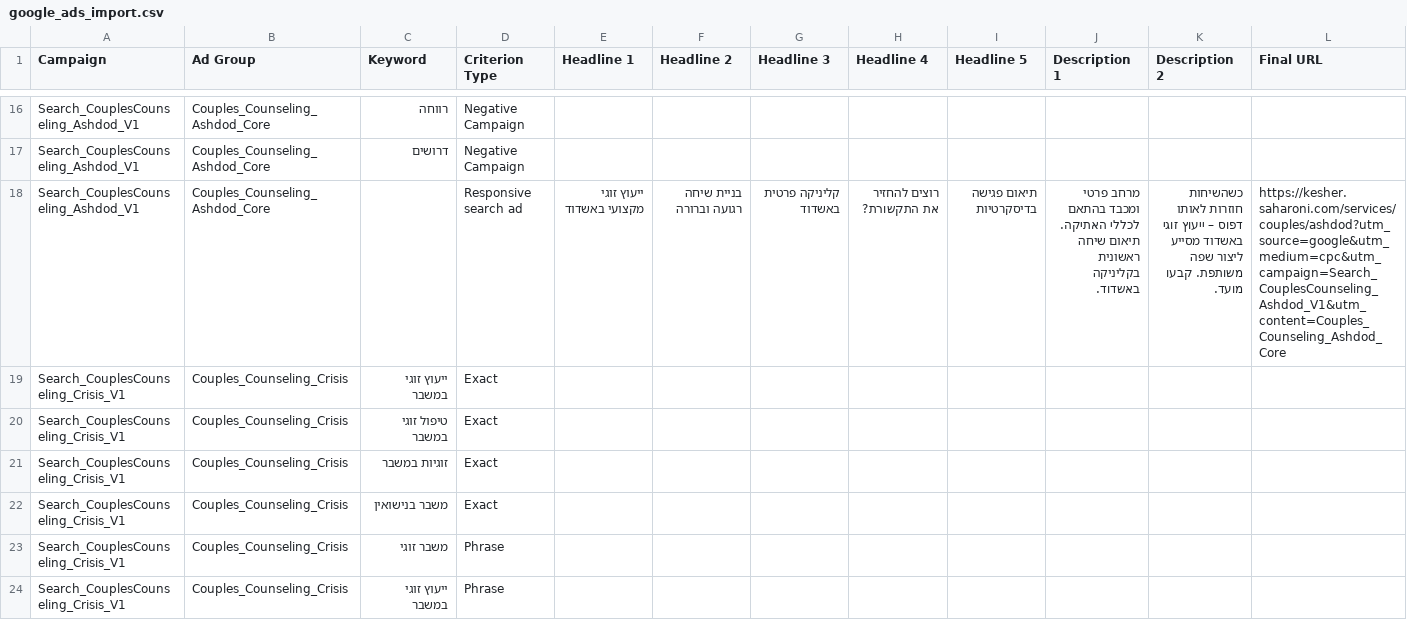
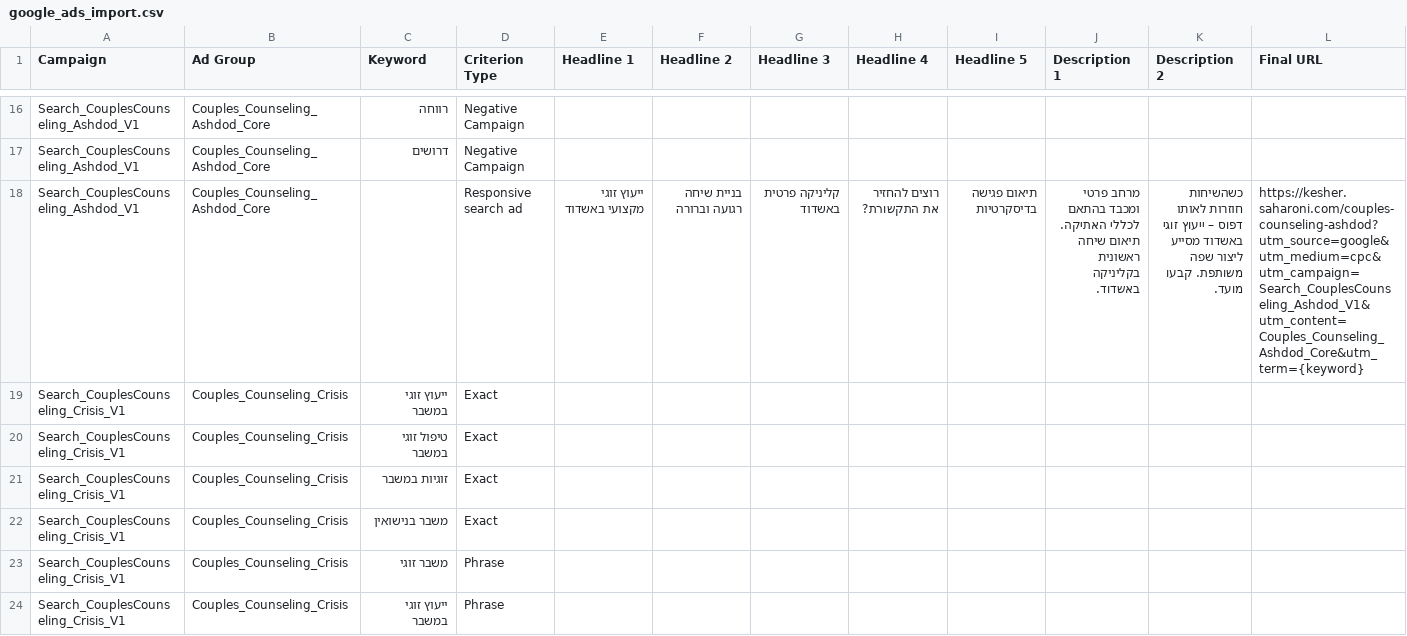
Before and after one commit to yanivsa/kesher-website, a CSV file: config/ppc/google_ads_import.csv, drawn as a sheet; only a part is shown, gaps mark what is left out; the diff covers the shown part only.

Commit message:
fix(ppc): sync Google Ads import URLs and keyword attribution

```diff
--- a/config/ppc/google_ads_import.csv
+++ b/config/ppc/google_ads_import.csv
@@ -17,3 +17,3 @@ Search_CouplesCounseling_Ashdod_V1,Couples_Counseling_Ashdod_Core,רווחה,Neg
 Search_CouplesCounseling_Ashdod_V1,Couples_Counseling_Ashdod_Core,דרושים,Negative Campaign,,,,,,,,
-Search_CouplesCounseling_Ashdod_V1,Couples_Counseling_Ashdod_Core,,Responsive search ad,ייעוץ זוגי מקצועי באשדוד,בניית שיחה רגועה וברורה,קליניקה פרטית באשדוד,רוצים להחזיר את התקשורת?,תיאום פגישה בדיסקרטיות,מרחב פרטי ומכבד בהתאם לכללי האתיקה. תיאום שיחה ראשונית בקליניקה באשדוד.,כשהשיחות חוזרות לאותו דפוס – ייעוץ זוגי באשדוד מסייע ליצור שפה משותפת. קבעו מועד.,https://kesher.saharoni.com/services/couples/ashdod?utm_source=google&utm_medium=cpc&utm_campaign=Search_CouplesCounseling_Ashdod_V1&utm_content=Couples_Counseling_Ashdod_Core
+Search_CouplesCounseling_Ashdod_V1,Couples_Counseling_Ashdod_Core,,Responsive search ad,ייעוץ זוגי מקצועי באשדוד,בניית שיחה רגועה וברורה,קליניקה פרטית באשדוד,רוצים להחזיר את התקשורת?,תיאום פגישה בדיסקרטיות,מרחב פרטי ומכבד בהתאם לכללי האתיקה. תיאום שיחה ראשונית בקליניקה באשדוד.,כשהשיחות חוזרות לאותו דפוס – ייעוץ זוגי באשדוד מסייע ליצור שפה משותפת. קבעו מועד.,https://kesher.saharoni.com/couples-counseling-ashdod?utm_source=google&utm_medium=cpc&utm_campaign=Search_CouplesCounseling_Ashdod_V1&utm_content=Couples_Counseling_Ashdod_Core&utm_term={keyword}
 Search_CouplesCounseling_Crisis_V1,Couples_Counseling_Crisis,ייעוץ זוגי במשבר,Exact,,,,,,,,
```
Also changed, not shown: 2 edited cells elsewhere in this file.
